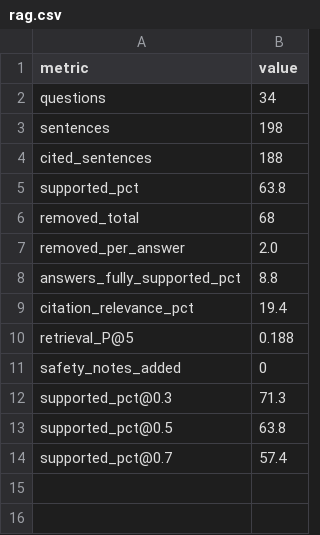
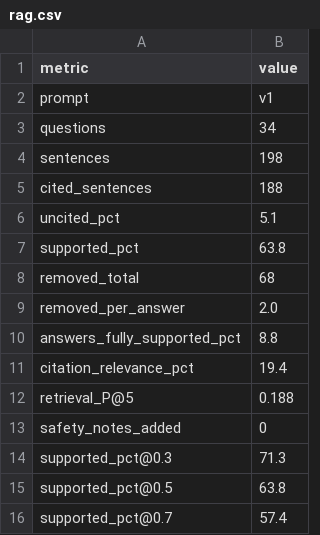
Before and after one commit to anvii24/saarthi, a CSV file: evaluation/results/rag.csv, drawn as a sheet; the diff names each change by its address in the sheet, - before the commit and + after, or states it on an @@ line.

Commit message:
Add stricter v2 RAG prompt and v1 vs v2 comparison

```diff
--- a/evaluation/results/rag.csv
+++ b/evaluation/results/rag.csv
+row 2: prompt | v1
+row 6: uncited_pct | 5.1
```
Also changed, not shown: evaluation/results/rag_sentences.csv, 7 other files.
